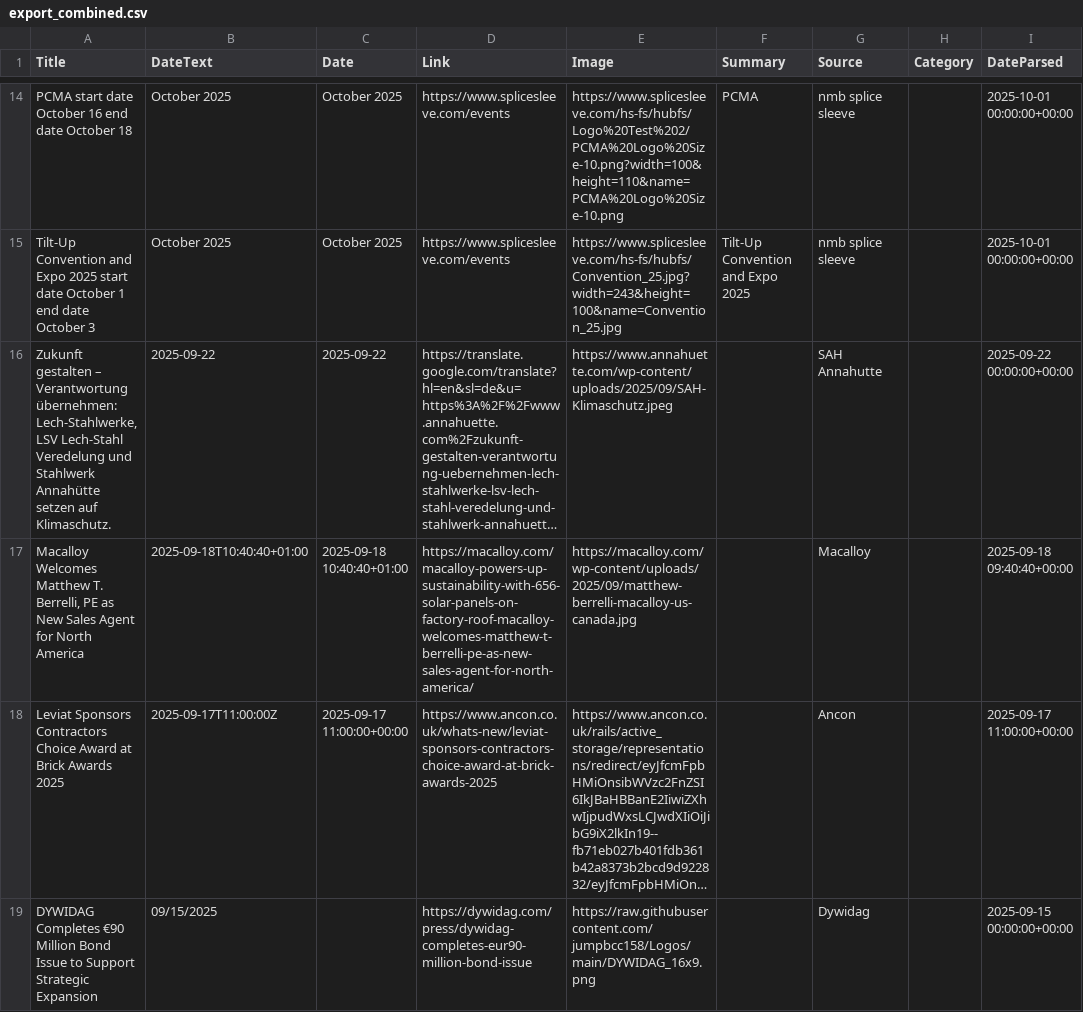
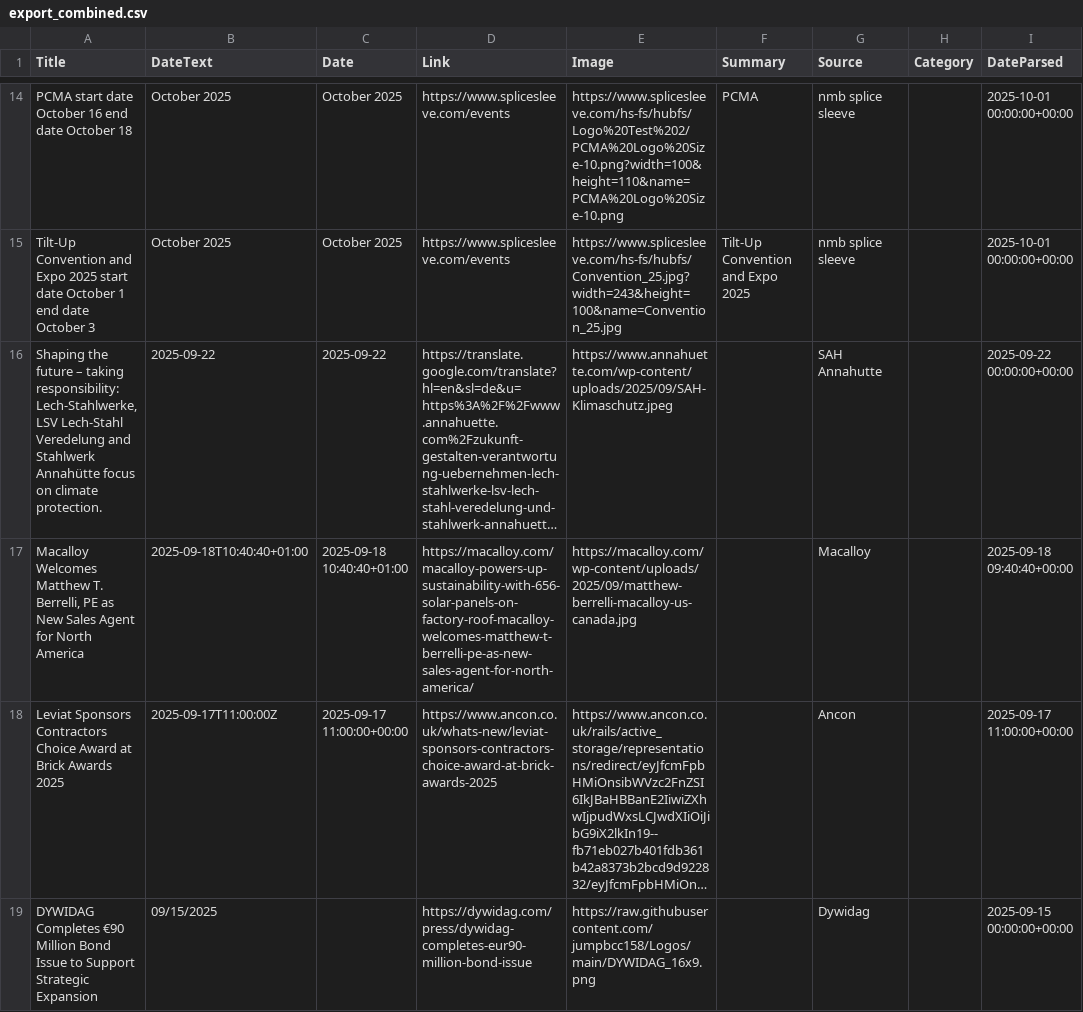
Before and after one commit to passakornDextra/competitorWatch, a CSV file: export_combined.csv, drawn as a sheet; only a part is shown, gaps mark what is left out; long unchanged cells end in …; the diff covers the shown part only; the diff names each change by its address in the sheet, - before the commit and + after, or states it on an @@ line.

```diff
--- a/export_combined.csv
+++ b/export_combined.csv
-A16 (Title): Zukunft gestalten – Verantwortung übernehmen: Lech-Stahlwerke, LSV Lech-Stahl Veredelung und Stahlwerk Annahütte setzen auf Klimaschutz.
+A16 (Title): Shaping the future – taking responsibility: Lech-Stahlwerke, LSV Lech-Stahl Veredelung and Stahlwerk Annahütte focus on climate protection.
```
Also changed, not shown: 4 edited cells elsewhere in this file, scrape_status.csv.
